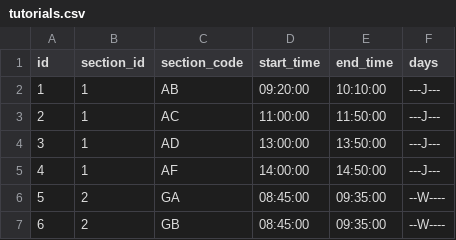
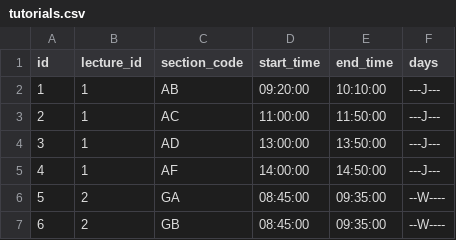
Before and after one commit to ddayguerrero/infamous-course-scheduler, a CSV file: app/db_init/data/tutorials.csv, drawn as a sheet; only a part is shown.

```diff
--- a/app/db_init/data/tutorials.csv
+++ b/app/db_init/data/tutorials.csv
@@ -1,2 +1,2 @@
-id,section_id,section_code,start_time,end_time,days
+id,lecture_id,section_code,start_time,end_time,days
 1,1,AB,09:20:00,10:10:00,---J---
```
Also changed, not shown: app/db_init/data/basicScience.csv, app/db_init/data/generalElectives.csv, 6 other files.
